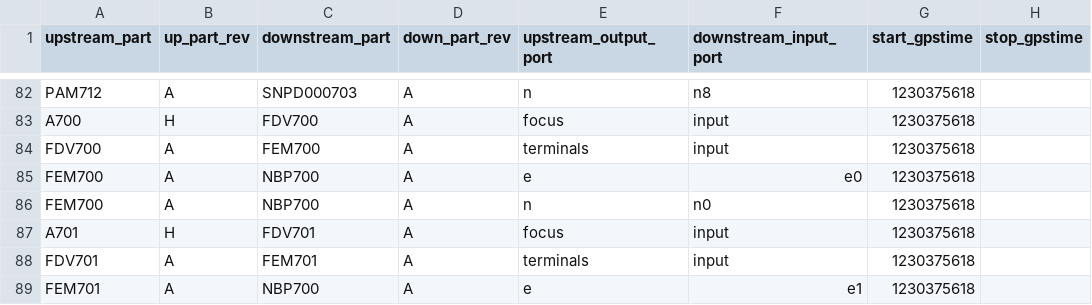
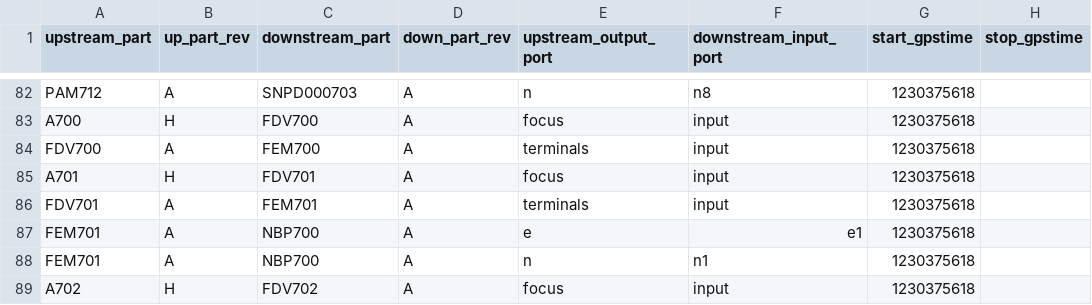
Before and after one commit to HERA-Team/hera_mc, a CSV file: hera_mc/data/test_data/initialization_data_connections.csv, drawn as a sheet; only a part is shown, gaps mark what is left out; the shorter side is filled out with more unchanged rows.

Commit message:
status commit

```diff
--- a/hera_mc/data/test_data/initialization_data_connections.csv
+++ b/hera_mc/data/test_data/initialization_data_connections.csv
@@ -84,4 +84,2 @@ A700,H,FDV700,A,focus,input,1230375618
 FDV700,A,FEM700,A,terminals,input,1230375618
-FEM700,A,NBP700,A,e,e0,1230375618
-FEM700,A,NBP700,A,n,n0,1230375618
 A701,H,FDV701,A,focus,input,1230375618
```
